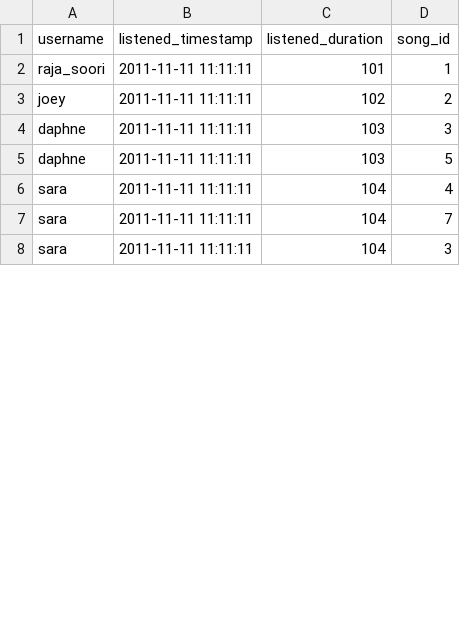
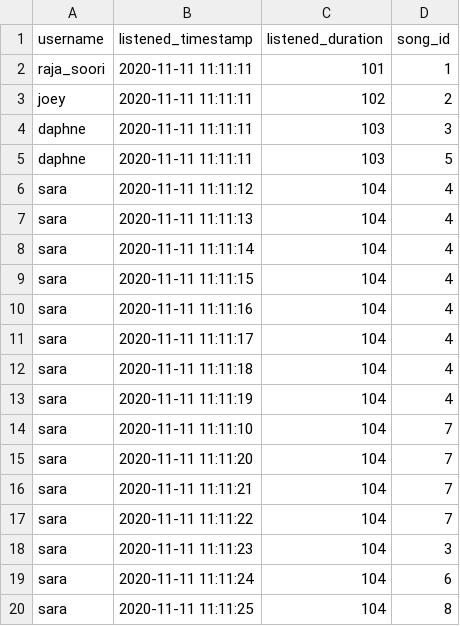
Before and after one commit to lin-kevin/spotify-database, a CSV file: csv/listen_song.csv, drawn as a sheet; only a part is shown; the diff covers the shown part only.

```diff
--- a/csv/listen_song.csv
+++ b/csv/listen_song.csv
@@ -1,8 +1,20 @@
 username,listened_timestamp,listened_duration,song_id
-raja_soori,2011-11-11 11:11:11,101,1
-joey,2011-11-11 11:11:11,102,2
-daphne,2011-11-11 11:11:11,103,3
-daphne,2011-11-11 11:11:11,103,5
-sara,2011-11-11 11:11:11,104,4
-sara,2011-11-11 11:11:11,104,7
-sara,2011-11-11 11:11:11,104,3
+raja_soori,2020-11-11 11:11:11,101,1
+joey,2020-11-11 11:11:11,102,2
+daphne,2020-11-11 11:11:11,103,3
+daphne,2020-11-11 11:11:11,103,5
+sara,2020-11-11 11:11:12,104,4
+sara,2020-11-11 11:11:13,104,4
+sara,2020-11-11 11:11:14,104,4
+sara,2020-11-11 11:11:15,104,4
+sara,2020-11-11 11:11:16,104,4
+sara,2020-11-11 11:11:17,104,4
+sara,2020-11-11 11:11:18,104,4
+sara,2020-11-11 11:11:19,104,4
+sara,2020-11-11 11:11:10,104,7
+sara,2020-11-11 11:11:20,104,7
+sara,2020-11-11 11:11:21,104,7
+sara,2020-11-11 11:11:22,104,7
+sara,2020-11-11 11:11:23,104,3
+sara,2020-11-11 11:11:24,104,6
+sara,2020-11-11 11:11:25,104,8
```
Also changed, not shown: 23 added rows and 3 edited cells elsewhere in this file, 2 other files.
